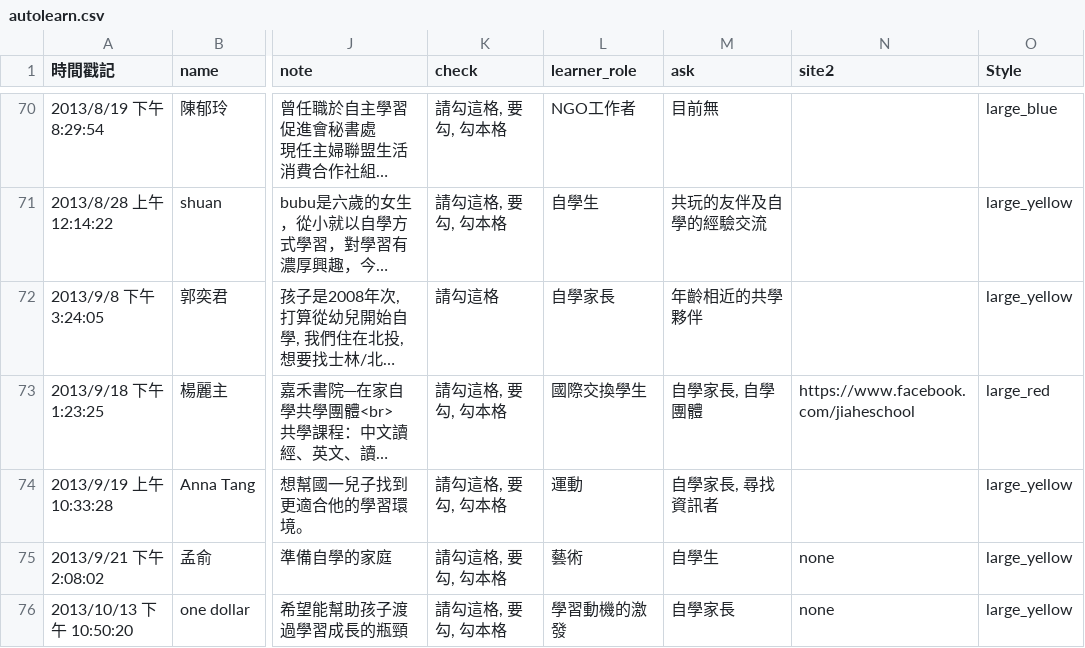
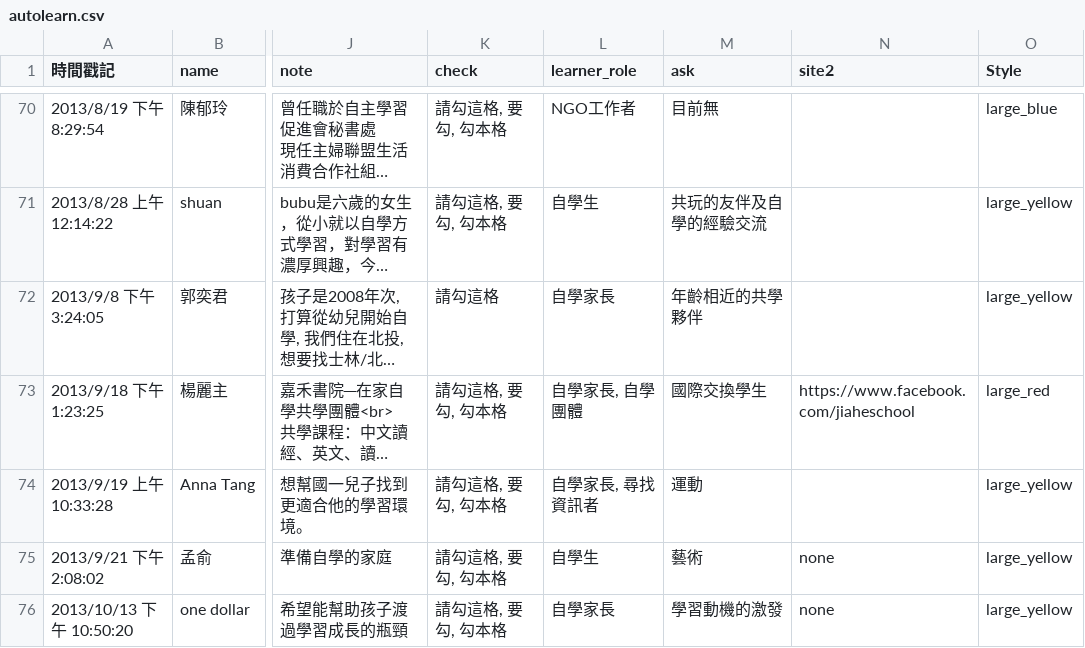
Before and after one commit to KC-Liu/shackhand, a CSV file: json/autolearn.csv, drawn as a sheet; only a part is shown, gaps mark what is left out; long unchanged cells end in …; the diff covers the shown part only; the diff names each change by its address in the sheet, - before the commit and + after, or states it on an @@ line.

```diff
--- a/json/autolearn.csv
+++ b/json/autolearn.csv
-L73 (learner_role): 國際交換學生
+L73 (learner_role): 自學家長, 自學團體
-M73 (ask): 自學家長, 自學團體
+M73 (ask): 國際交換學生
-L74 (learner_role): 運動
+L74 (learner_role): 自學家長, 尋找資訊者
-M74 (ask): 自學家長, 尋找資訊者
+M74 (ask): 運動
-L75 (learner_role): 藝術
+L75 (learner_role): 自學生
-M75 (ask): 自學生
+M75 (ask): 藝術
-L76 (learner_role): 學習動機的激發
+L76 (learner_role): 自學家長
-M76 (ask): 自學家長
+M76 (ask): 學習動機的激發
```
Also changed, not shown: 1 added row and 12 edited cells elsewhere in this file, 4 other files.
